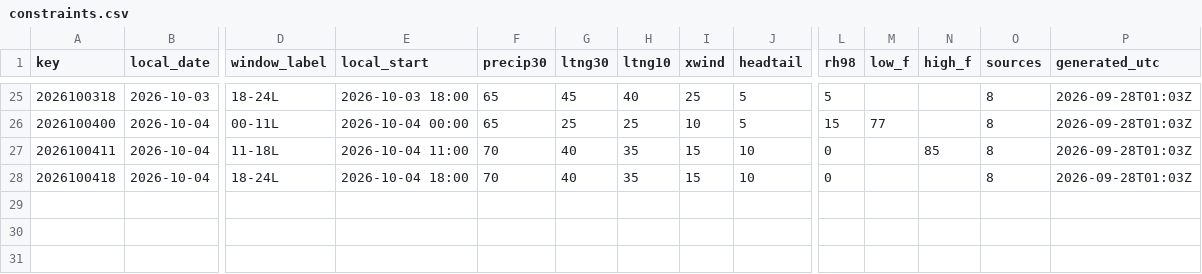
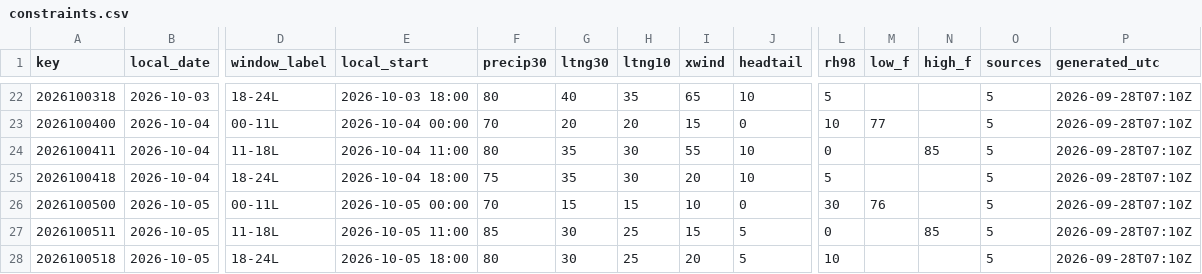
Before and after one commit to cyclonecizek/SLFWeather, a CSV file: docs/data/constraints.csv, drawn as a sheet; only a part is shown, gaps mark what is left out; addresses are those after the commit; rows hold the shown columns only; the diff covers the shown part only; the diff names each change by its address in the sheet, - before the commit and + after, or states it on an @@ line.

```diff
--- a/docs/data/constraints.csv
+++ b/docs/data/constraints.csv
-F22 (precip30): 65
+F22 (precip30): 80
-G22 (ltng30): 45
+G22 (ltng30): 40
-H22 (ltng10): 40
+H22 (ltng10): 35
-I22 (xwind): 25
+I22 (xwind): 65
-J22 (headtail): 5
+J22 (headtail): 10
-O22:O25 (sources): 8
+O22:O25 (sources): 5
-P22:P25 (generated_utc): 2026-09-28T01:03Z
+P22:P25 (generated_utc): 2026-09-28T07:10Z
-F23 (precip30): 65
+F23 (precip30): 70
-G23 (ltng30): 25
+G23 (ltng30): 20
-H23 (ltng10): 25
+H23 (ltng10): 20
-I23 (xwind): 10
+I23 (xwind): 15
-J23 (headtail): 5
+J23 (headtail): 0
-L23 (rh98): 15
+L23 (rh98): 10
-F24 (precip30): 70
+F24 (precip30): 80
-G24:G25 (ltng30): 40
+G24:G25 (ltng30): 35
-H24:H25 (ltng10): 35
+H24:H25 (ltng10): 30
-I24 (xwind): 15
+I24 (xwind): 55
-F25 (precip30): 70
+F25 (precip30): 75
-I25 (xwind): 15
+I25 (xwind): 20
-L25 (rh98): 0
+L25 (rh98): 5
+row 26: 2026100500 | 2026-10-05 | 00-11L | 2026-10-05 00:00 | 70 | 15 | 15 | 10 | 0 | 30 | 76 |  | 5 | 2026-09-28T07:10Z
+row 27: 2026100511 | 2026-10-05 | 11-18L | 2026-10-05 11:00 | 85 | 30 | 25 | 15 | 5 | 0 |  | 85 | 5 | 2026-09-28T07:10Z
+row 28: 2026100518 | 2026-10-05 | 18-24L | 2026-10-05 18:00 | 80 | 30 | 25 | 20 | 5 | 10 |  |  | 5 | 2026-09-28T07:10Z
```
Also changed, not shown: 3 removed rows and 99 edited cells elsewhere in this file, 6 other files.
